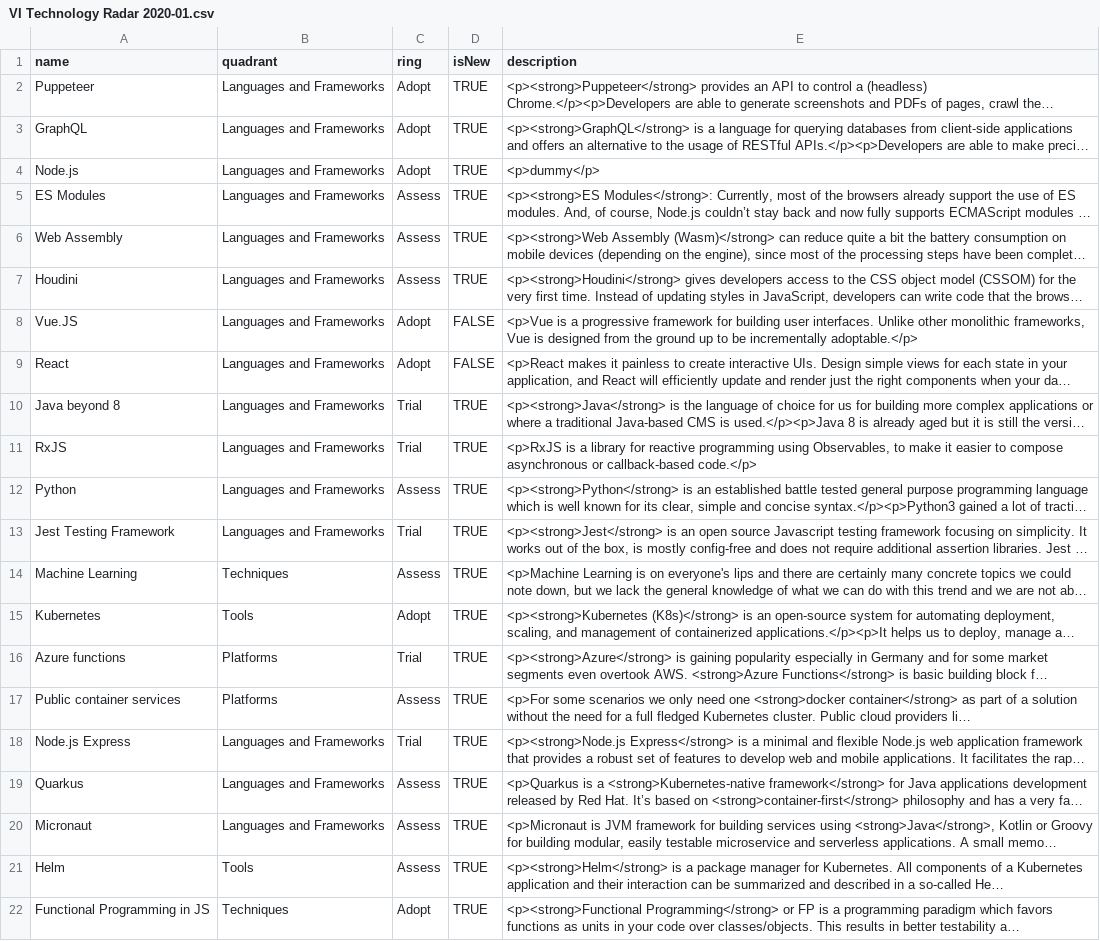
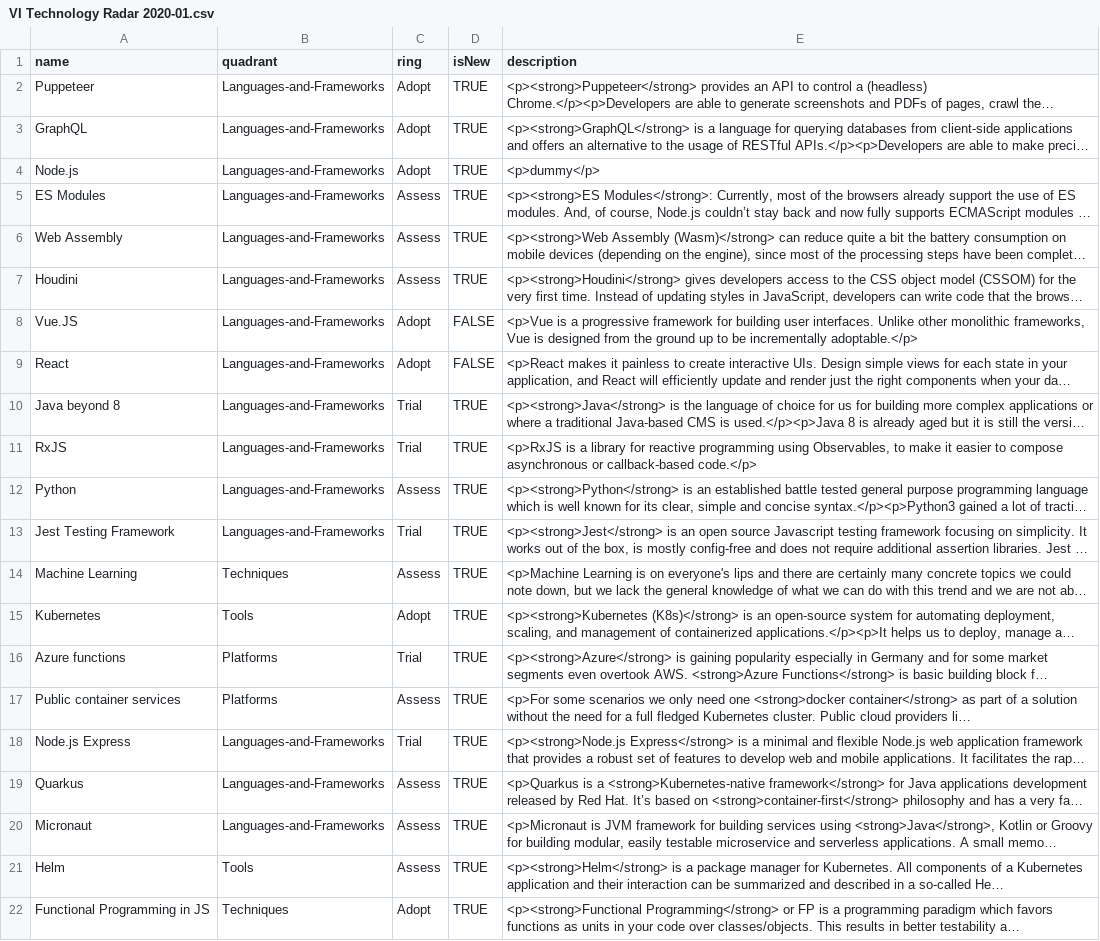
Before and after one commit to virtualidentityag/techradar, a CSV file: VI Technology Radar 2020-01.csv, drawn as a sheet; only a part is shown; long unchanged cells end in …; the diff names each change by its address in the sheet, - before the commit and + after, or states it on an @@ line.

Commit message:
renamed "Languages and Frameworks" to "Languages-and-Frameworks" (#22)
ThoughtWorks tool does not work with spaces in sector names

```diff
--- a/VI Technology Radar 2020-01.csv
+++ b/VI Technology Radar 2020-01.csv
-B2:B13 (quadrant): Languages and Frameworks
+B2:B13 (quadrant): Languages-and-Frameworks
-B18:B20 (quadrant): Languages and Frameworks
+B18:B20 (quadrant): Languages-and-Frameworks
```
